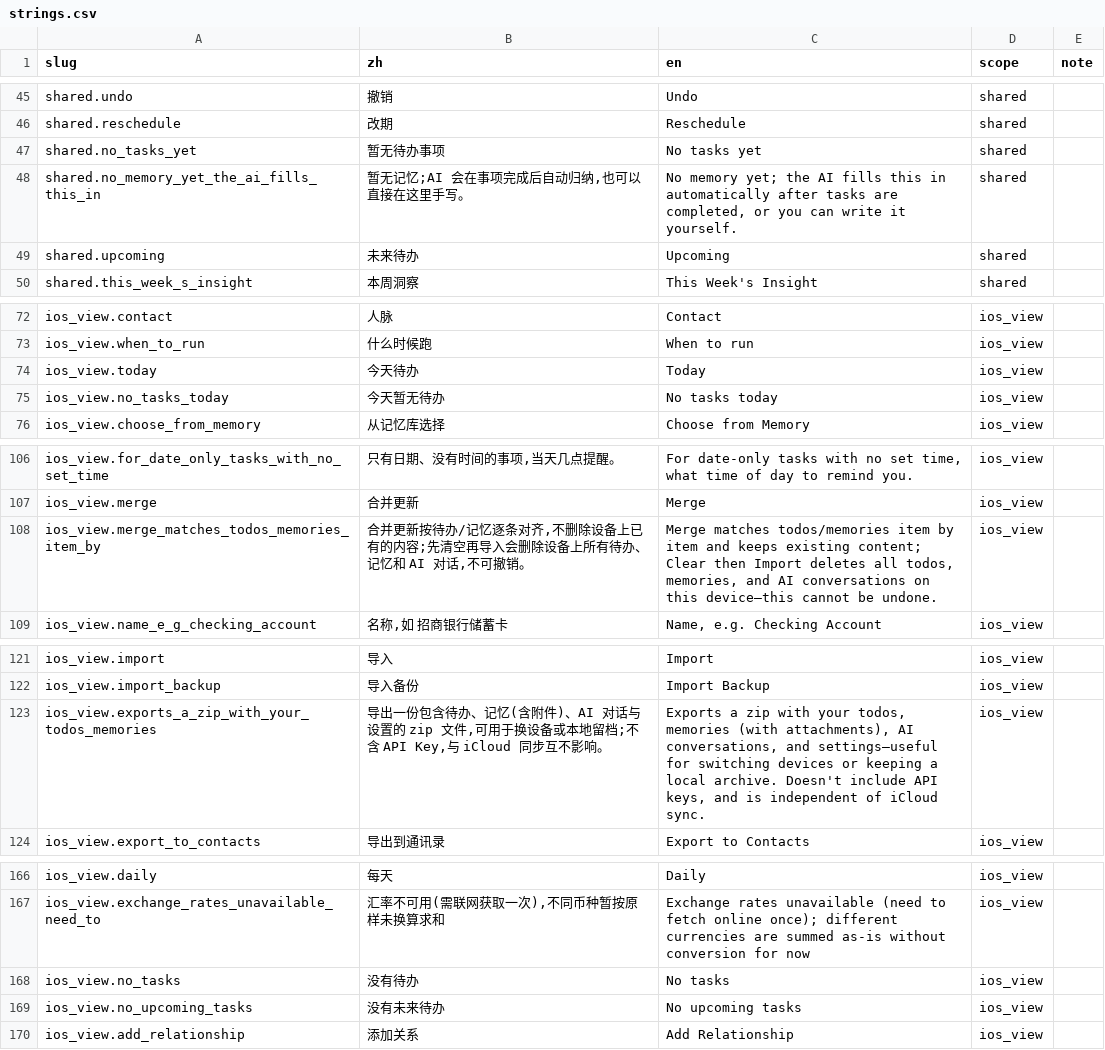
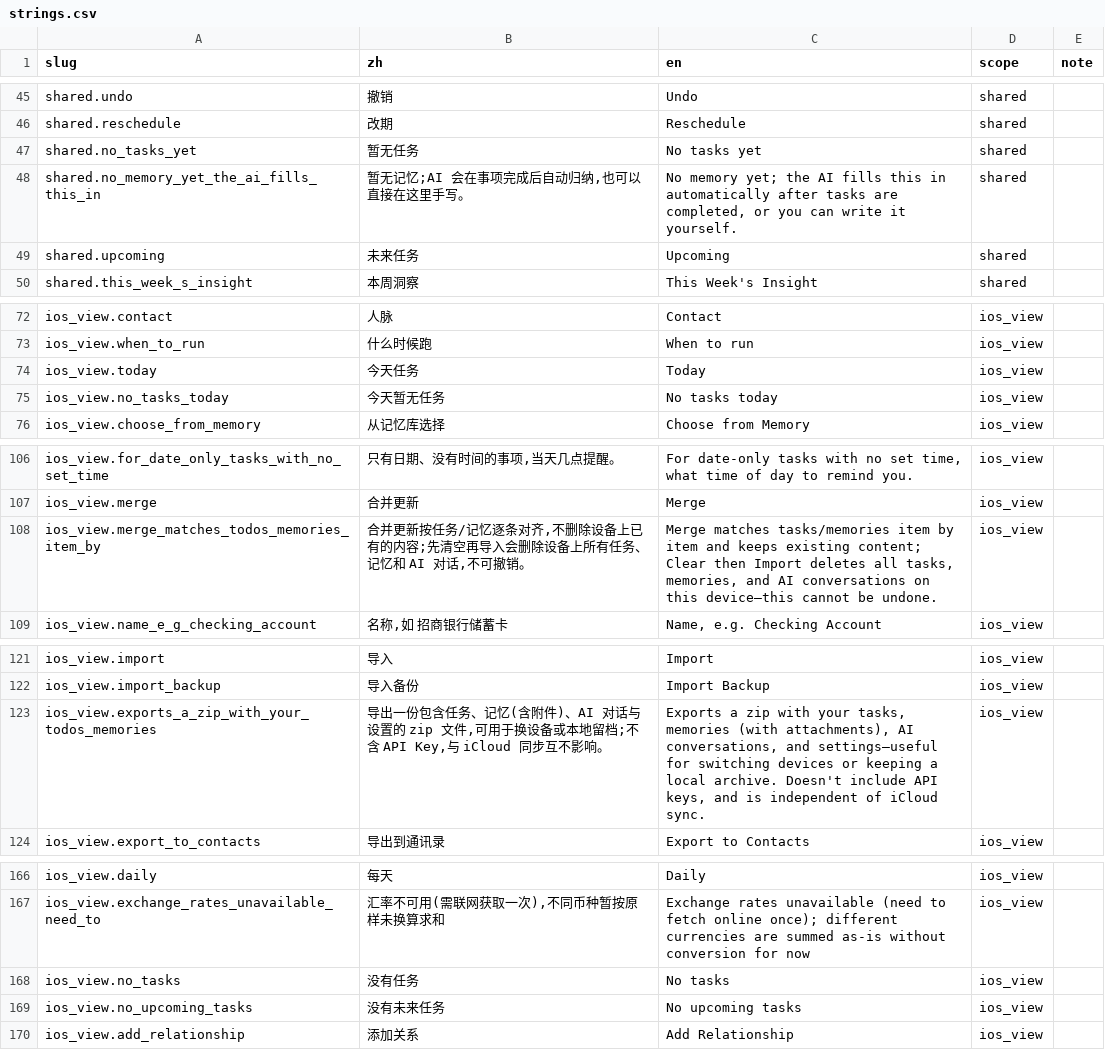
Before and after one commit to Lu-Zhan/lodo, a CSV file: i18n/strings.csv, drawn as a sheet; only a part is shown, gaps mark what is left out; the diff covers the shown part only.

```diff
--- a/i18n/strings.csv
+++ b/i18n/strings.csv
@@ -46,5 +46,5 @@ shared.undo,撤销,Undo,shared,
 shared.reschedule,改期,Reschedule,shared,
-shared.no_tasks_yet,暂无待办事项,No tasks yet,shared,
+shared.no_tasks_yet,暂无任务,No tasks yet,shared,
 shared.no_memory_yet_the_ai_fills_this_in,"暂无记忆;AI 会在事项完成后自动归纳,也可以直接在这里手写。","No memory yet; the AI fills this in automatically after tasks are completed, or you can write it yourself.",shared,
-shared.upcoming,未来待办,Upcoming,shared,
+shared.upcoming,未来任务,Upcoming,shared,
 shared.this_week_s_insight,本周洞察,This Week's Insight,shared,
@@ -73,4 +73,4 @@ ios_view.contact,人脉,Contact,ios_view,
 ios_view.when_to_run,什么时候跑,When to run,ios_view,
-ios_view.today,今天待办,Today,ios_view,
-ios_view.no_tasks_today,今天暂无待办,No tasks today,ios_view,
+ios_view.today,今天任务,Today,ios_view,
+ios_view.no_tasks_today,今天暂无任务,No tasks today,ios_view,
 ios_view.choose_from_memory,从记忆库选择,Choose from Memory,ios_view,
@@ -107,3 +107,3 @@ ios_view.for_date_only_tasks_with_no_set_time,"只有日期、没有时间的事
 ios_view.merge,合并更新,Merge,ios_view,
-ios_view.merge_matches_todos_memories_item_by,"合并更新按待办/记忆逐条对齐,不删除设备上已有的内容;先清空再导入会删除设备上所有待办、记忆和 AI 对话,不可撤销。","Merge matches todos/memories item by item and keeps existing content; Clear then Import deletes all todos, memories, and AI conversations on this device—this cannot be undone.",ios_view,
+ios_view.merge_matches_todos_memories_item_by,"合并更新按任务/记忆逐条对齐,不删除设备上已有的内容;先清空再导入会删除设备上所有任务、记忆和 AI 对话,不可撤销。","Merge matches tasks/memories item by item and keeps existing content; Clear then Import deletes all tasks, memories, and AI conversations on this device—this cannot be undone.",ios_view,
 ios_view.name_e_g_checking_account,"名称,如 招商银行储蓄卡","Name, e.g. Checking Account",ios_view,
@@ -122,3 +122,3 @@ ios_view.import,导入,Import,ios_view,
 ios_view.import_backup,导入备份,Import Backup,ios_view,
-ios_view.exports_a_zip_with_your_todos_memories,"导出一份包含待办、记忆(含附件)、AI 对话与设置的 zip 文件,可用于换设备或本地留档;不含 API Key,与 iCloud 同步互不影响。","Exports a zip with your todos, memories (with attachments), AI conversations, and settings—useful for switching devices or keeping a local archive. Doesn't include API keys, and is independent of iCloud sync.",ios_view,
+ios_view.exports_a_zip_with_your_todos_memories,"导出一份包含任务、记忆(含附件)、AI 对话与设置的 zip 文件,可用于换设备或本地留档;不含 API Key,与 iCloud 同步互不影响。","Exports a zip with your tasks, memories (with attachments), AI conversations, and settings—useful for switching devices or keeping a local archive. Doesn't include API keys, and is independent of iCloud sync.",ios_view,
 ios_view.export_to_contacts,导出到通讯录,Export to Contacts,ios_view,
@@ -167,4 +167,4 @@ ios_view.daily,每天,Daily,ios_view,
 ios_view.exchange_rates_unavailable_need_to,"汇率不可用(需联网获取一次),不同币种暂按原样未换算求和",Exchange rates unavailable (need to fetch online once); different currencies are summed as-is without conversion for now,ios_view,
-ios_view.no_tasks,没有待办,No tasks,ios_view,
-ios_view.no_upcoming_tasks,没有未来待办,No upcoming tasks,ios_view,
+ios_view.no_tasks,没有任务,No tasks,ios_view,
+ios_view.no_upcoming_tasks,没有未来任务,No upcoming tasks,ios_view,
 ios_view.add_relationship,添加关系,Add Relationship,ios_view,
```
Also changed, not shown: 30 edited cells elsewhere in this file, 26 other files.
